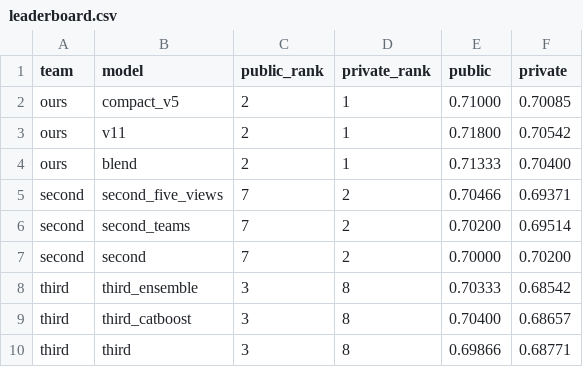
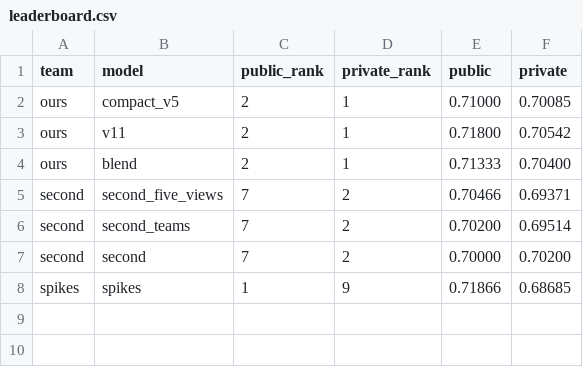
Before and after one commit to CiottoloMaggico/pokechallenge-fall-2026, a CSV file: docs/evaluation/comparison/data/leaderboard.csv, drawn as a sheet.

Commit message:
docs(evaluation): compare with the 9th place (predictive spikes) instead of the 8th

```diff
--- a/docs/evaluation/comparison/data/leaderboard.csv
+++ b/docs/evaluation/comparison/data/leaderboard.csv
@@ -7,4 +7,2 @@ second,second_teams,7,2,0.70200,0.69514
 second,second,7,2,0.70000,0.70200
-third,third_ensemble,3,8,0.70333,0.68542
-third,third_catboost,3,8,0.70400,0.68657
-third,third,3,8,0.69866,0.68771
+spikes,spikes,1,9,0.71866,0.68685
```
Also changed, not shown: docs/evaluation/comparison/data/accuracy_vs_confidence.csv, docs/evaluation/comparison/data/disagreement.csv, 22 other files.
